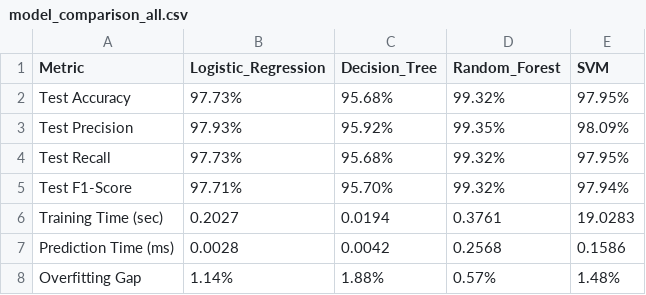
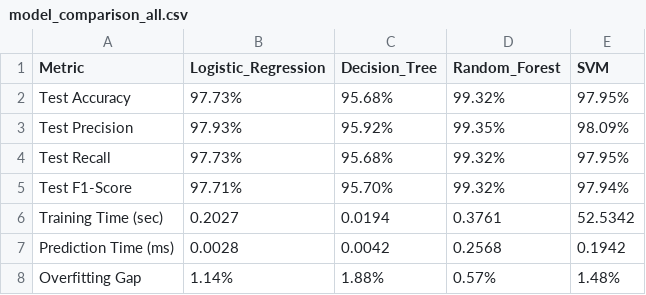
Before and after one commit to x-neon-nexus-o/AI-Powered-Crop-Recommendation-System-with-Explainable-AI-and-Economic-Analysis, a CSV file: data/results/model_comparison_all.csv, drawn as a sheet.

Commit message:
feat: Add notebooks for data collection, SVM, and stacking ensemble models, along with their training results, summaries, and visualizations.

```diff
--- a/data/results/model_comparison_all.csv
+++ b/data/results/model_comparison_all.csv
@@ -5,4 +5,4 @@ Test Recall,97.73%,95.68%,99.32%,97.95%
 Test F1-Score,97.71%,95.70%,99.32%,97.94%
-Training Time (sec),0.2027,0.0194,0.3761,19.0283
-Prediction Time (ms),0.0028,0.0042,0.2568,0.1586
+Training Time (sec),0.2027,0.0194,0.3761,52.5342
+Prediction Time (ms),0.0028,0.0042,0.2568,0.1942
 Overfitting Gap,1.14%,1.88%,0.57%,1.48%
```
Also changed, not shown: 9 other files.
